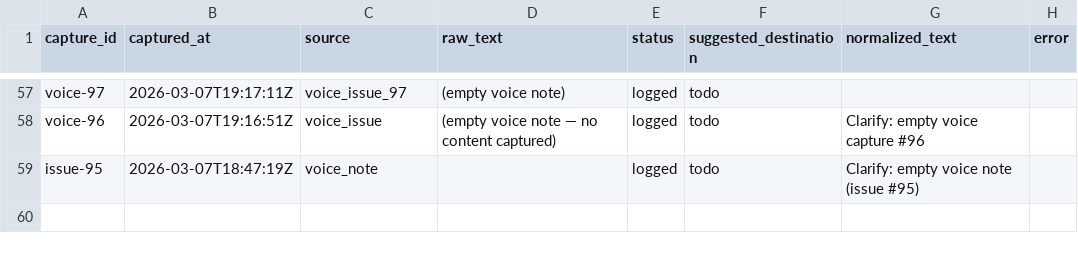
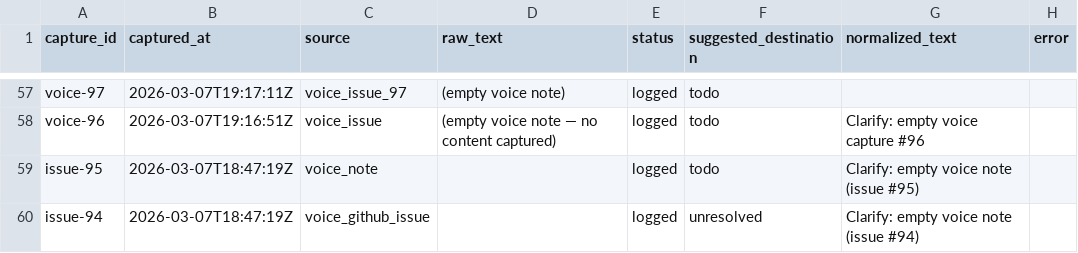
Before and after one commit to aashrayap/progress-tracker, a CSV file: data/inbox.csv, drawn as a sheet; only a part is shown, gaps mark what is left out; the diff names each change by its address in the sheet, - before the commit and + after, or states it on an @@ line.

```diff
--- a/data/inbox.csv
+++ b/data/inbox.csv
+row 60: issue-94 | 2026-03-07T18:47:19Z | voice_github_issue |  | logged | unresolved | Clarify: empty voice note (issue #94)
```
Also changed, not shown: data/todos.csv.
